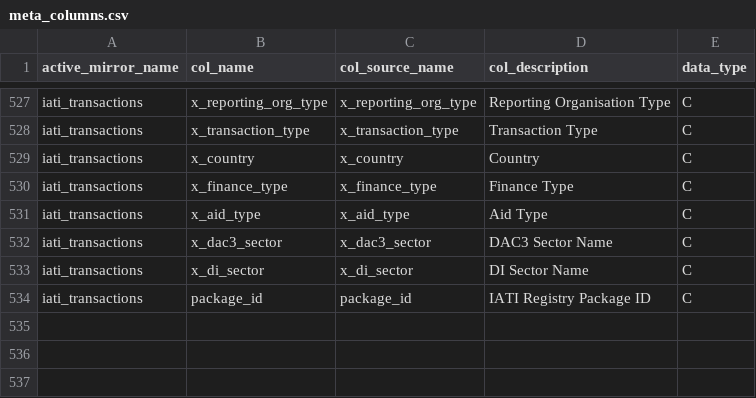
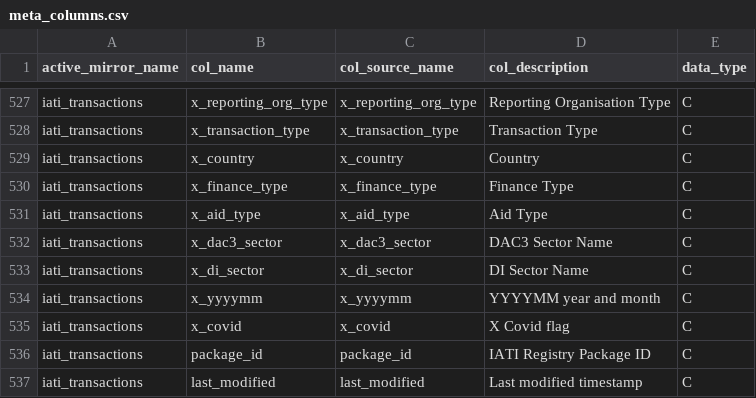
Before and after one commit to devinit/ddw-analyst-ui, a CSV file: data_updates/manual/CSV/meta_columns.csv, drawn as a sheet; only a part is shown, gaps mark what is left out; the diff names each change by its address in the sheet, - before the commit and + after, or states it on an @@ line.

Commit message:
Meta columns

```diff
--- a/data_updates/manual/CSV/meta_columns.csv
+++ b/data_updates/manual/CSV/meta_columns.csv
+row 534: iati_transactions | x_yyyymm | x_yyyymm | YYYYMM year and month | C
+row 535: iati_transactions | x_covid | x_covid | X Covid flag | C
+row 537: iati_transactions | last_modified | last_modified | Last modified timestamp | C
```
